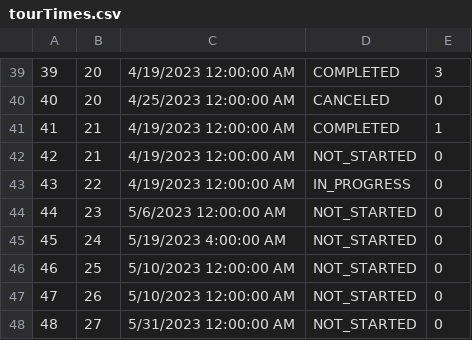
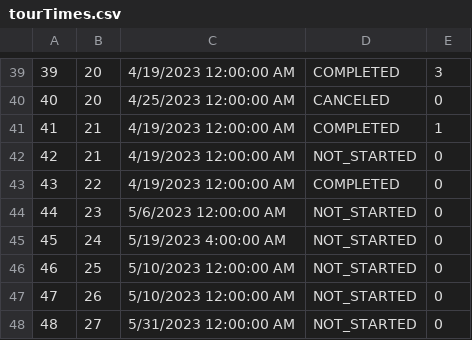
Before and after one commit to anastano/group-3-team-B, a CSV file: SIMS_HCI_Project/SIMS_HCI_Project/Resources/Database/tourTimes.csv, drawn as a sheet; only a part is shown, gaps mark what is left out.

```diff
--- a/SIMS_HCI_Project/SIMS_HCI_Project/Resources/Database/tourTimes.csv
+++ b/SIMS_HCI_Project/SIMS_HCI_Project/Resources/Database/tourTimes.csv
@@ -42,3 +42,3 @@
 42|21|4/19/2023 12:00:00 AM|NOT_STARTED|0
-43|22|4/19/2023 12:00:00 AM|IN_PROGRESS|0
+43|22|4/19/2023 12:00:00 AM|COMPLETED|0
 44|23|5/6/2023 12:00:00 AM|NOT_STARTED|0
```
Also changed, not shown: SIMS_HCI_Project/SIMS_HCI_Project/Resources/Database/guesttourattendances.csv, SIMS_HCI_Project/SIMS_HCI_Project/Resources/Database/notifications.csv, 13 other files.
